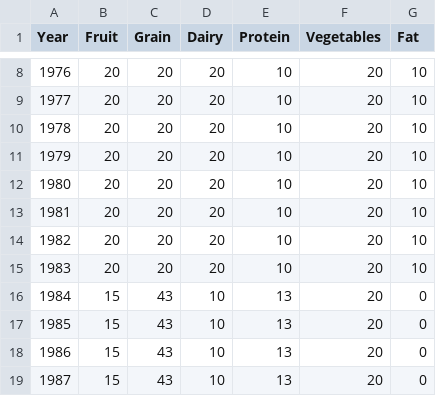
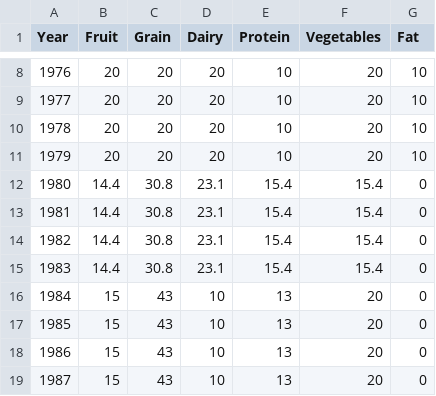
Before and after one commit to TrevorCap/PyramidProductions, a CSV file: Resources/Recommended.csv, drawn as a sheet; only a part is shown, gaps mark what is left out.

Commit message:
Update Chris 1980 Data

```diff
--- a/Resources/Recommended.csv
+++ b/Resources/Recommended.csv
@@ -11,6 +11,6 @@
 1979,20,20,20,10,20,10
-1980,20,20,20,10,20,10
-1981,20,20,20,10,20,10
-1982,20,20,20,10,20,10
-1983,20,20,20,10,20,10
+1980,14.4,30.8,23.1,15.4,15.4,0
+1981,14.4,30.8,23.1,15.4,15.4,0
+1982,14.4,30.8,23.1,15.4,15.4,0
+1983,14.4,30.8,23.1,15.4,15.4,0
 1984,15,43,10,13,20,0
```
Also changed, not shown: 2 other files.
